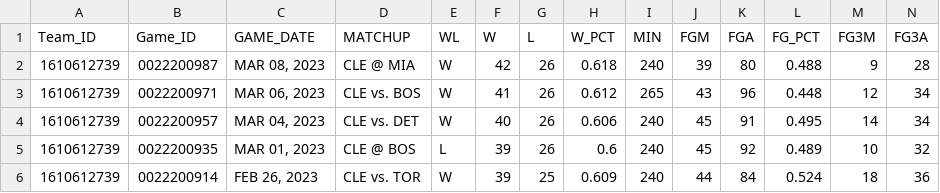
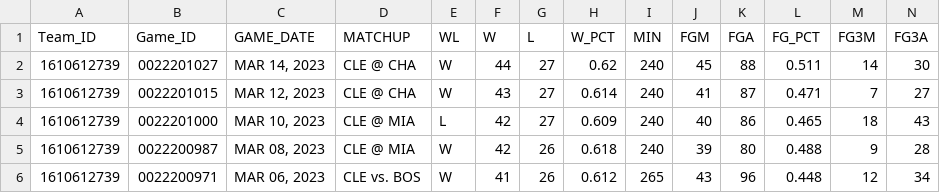
Before and after one commit to narmnathan/nba-api-python, a CSV file: csv/teams/CLE.csv, drawn as a sheet; only a part is shown; the shorter side is filled out with more unchanged rows; rows hold the shown columns only; the diff names each change by its address in the sheet, - before the commit and + after, or states it on an @@ line.

```diff
--- a/csv/teams/CLE.csv
+++ b/csv/teams/CLE.csv
+row 2: 1610612739 | 0022201027 | MAR 14, 2023 | CLE @ CHA | W | 44 | 27 | 0.62 | 240 | 45 | 88 | 0.511 | 14 | 30
+row 3: 1610612739 | 0022201015 | MAR 12, 2023 | CLE @ CHA | W | 43 | 27 | 0.614 | 240 | 41 | 87 | 0.471 | 7 | 27
+row 4: 1610612739 | 0022201000 | MAR 10, 2023 | CLE @ MIA | L | 42 | 27 | 0.609 | 240 | 40 | 86 | 0.465 | 18 | 43
```
Also changed, not shown: csv/players/Jayson Tatum.csv, csv/teams/BOS.csv, 12 other files.
